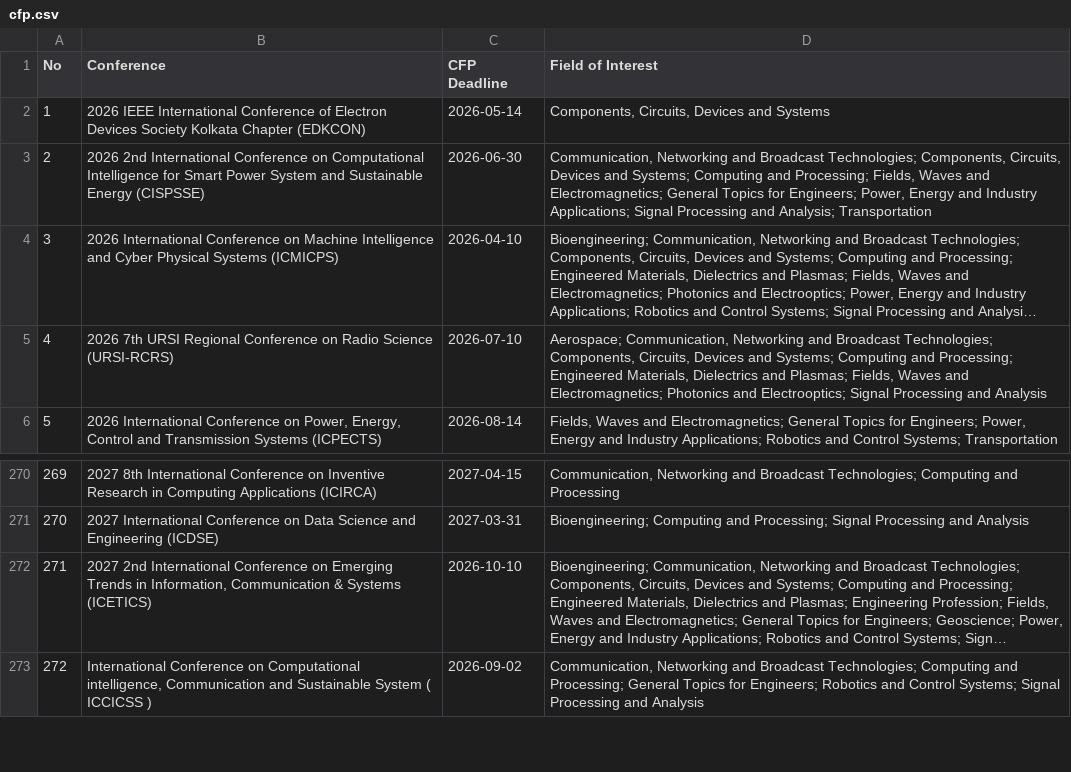
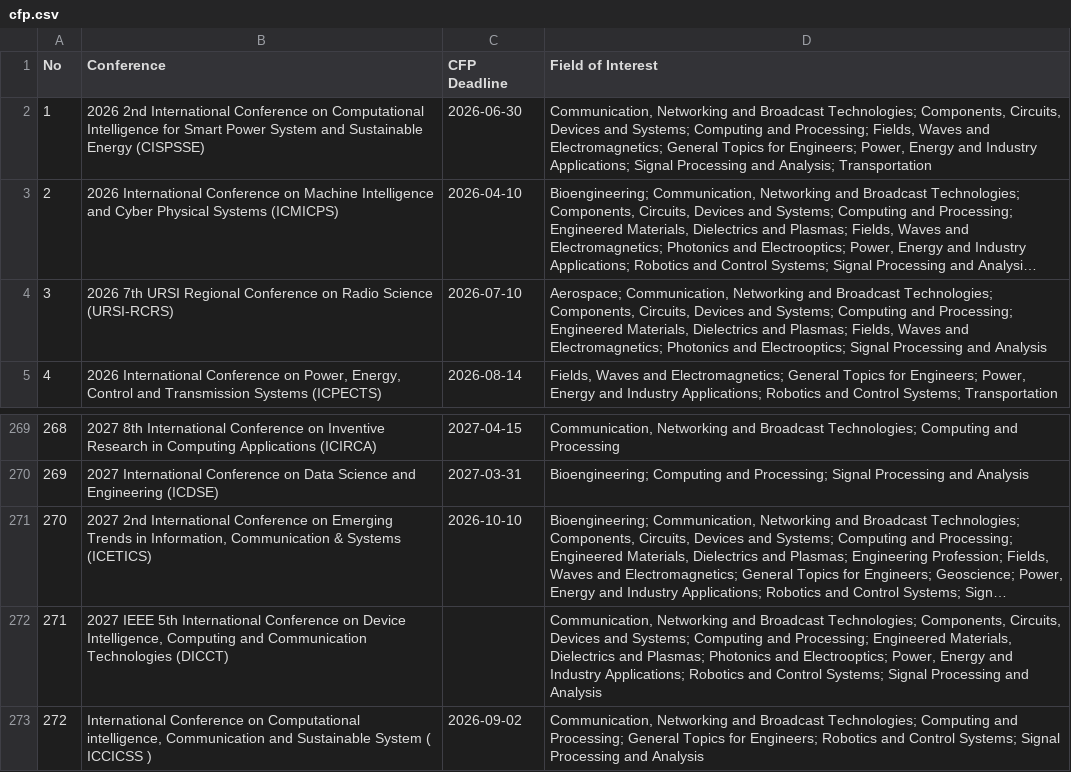
Before and after one commit to StarkAg/confera, a CSV file: cfp.csv, drawn as a sheet; only a part is shown, gaps mark what is left out; long unchanged cells end in …; removed rows and columns are numbered as before the commit, all else as after; the diff names each change by its address in the sheet, - before the commit and + after, or states it on an @@ line.

Commit message:
data: refresh IEEE India conferences (2026-11-13)

```diff
--- a/cfp.csv
+++ b/cfp.csv
-row 2: 1 | 2026 IEEE International Conference of Electron Devices Society Kolkata Chapter (EDKCON) | 2026-05-14 | Components, Circuits, Devices and Systems
@@ column A (No) renumbered between rows 2 and 271 @@
+row 272: 271 | 2027 IEEE 5th International Conference on Device Intelligence, Computing and Communication Technologies (DICCT) |  | Communication, Networking and Broadcast Technologies; Components, Circuits, Devices and Systems; Computing and Processing; Engineered Materials, Dielectrics and Plasmas; Photonics and Electrooptics; Power, Energy and Industry Applications; Robotics and Control Systems; Signal Processing and Analysis
```
Also changed, not shown: 4 other files.
